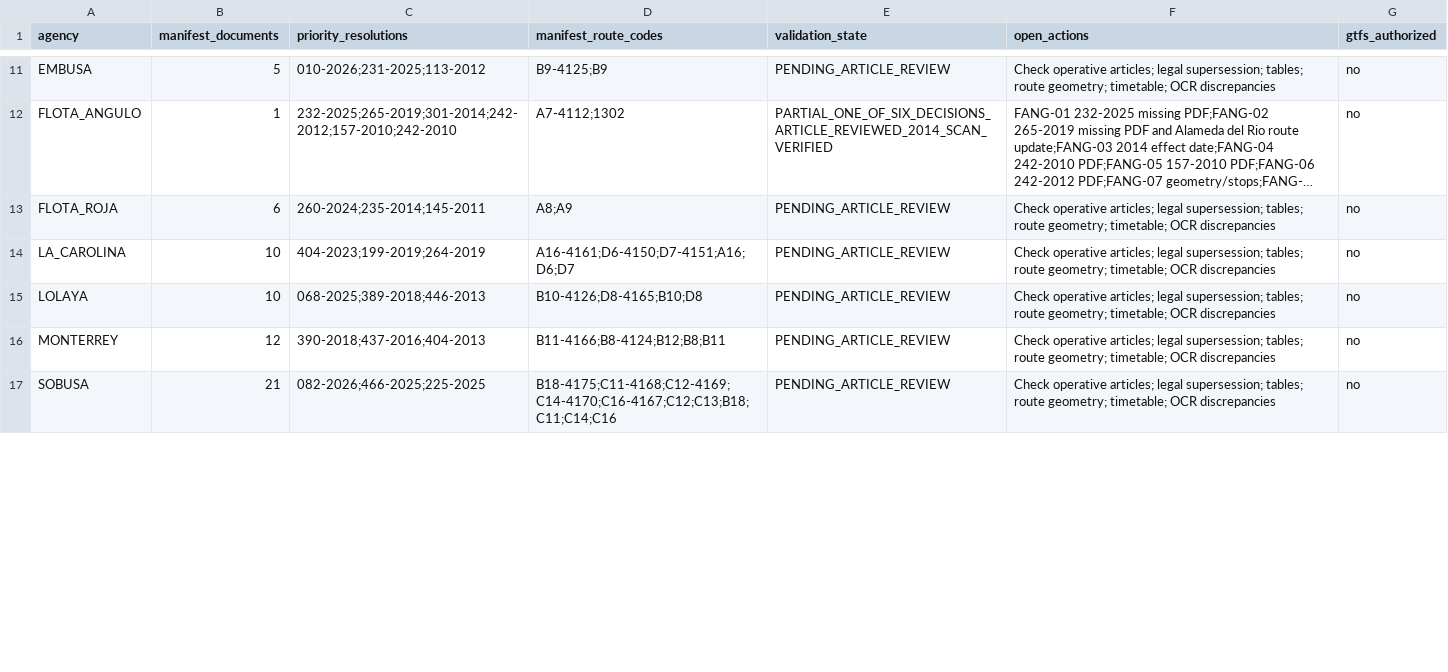
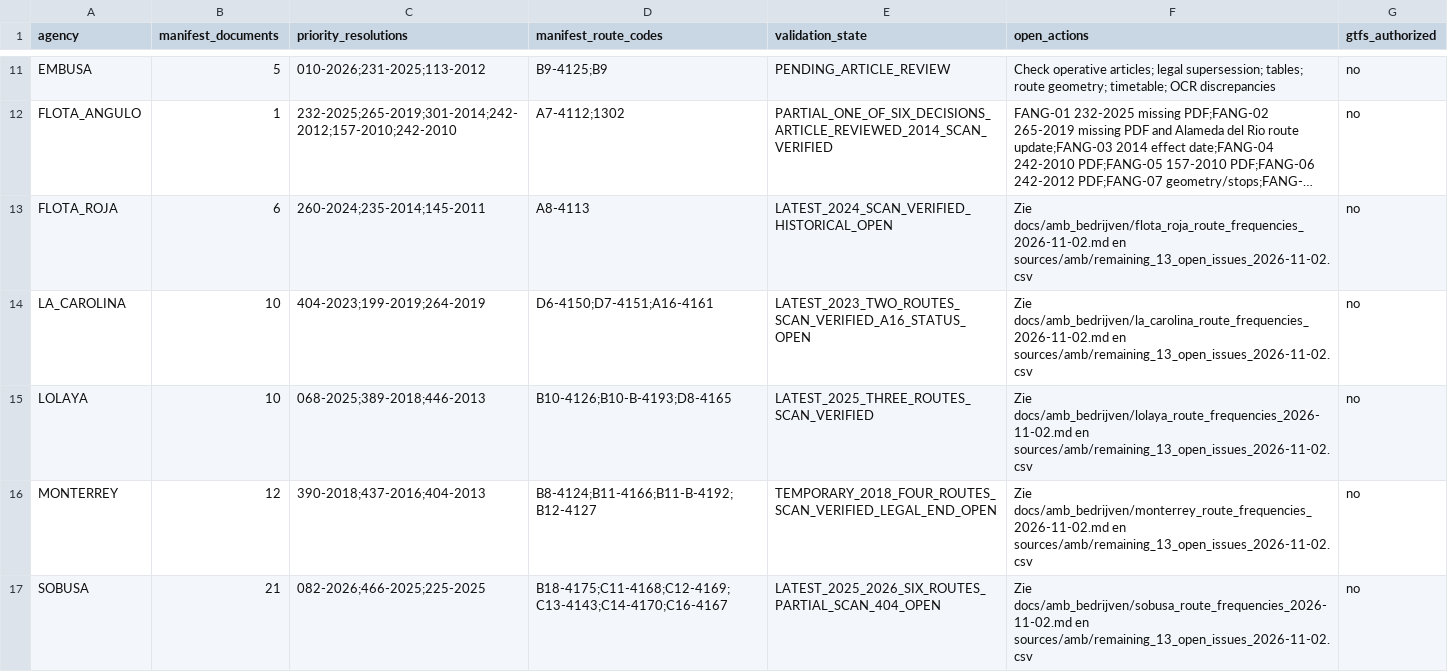
Before and after one commit to ColombiaTransit/gtfs-barranquilla-urbanas, a CSV file: sources/amb/company_completion_backlog_2026-11-02.csv, drawn as a sheet; only a part is shown, gaps mark what is left out; long unchanged cells end in …; the diff covers the shown part only; the diff names each change by its address in the sheet, - before the commit and + after, or states it on an @@ line.

Commit message:
research: update all 13 remaining operator statuses and link outstanding legal and operations checks

```diff
--- a/sources/amb/company_completion_backlog_2026-11-02.csv
+++ b/sources/amb/company_completion_backlog_2026-11-02.csv
-D13 (manifest_route_codes): A8;A9
+D13 (manifest_route_codes): A8-4113
-E13 (validation_state): PENDING_ARTICLE_REVIEW
+E13 (validation_state): LATEST_2024_SCAN_VERIFIED_HISTORICAL_OPEN
-F13 (open_actions): Check operative articles; legal supersession; tables; route geometry; timetable; OCR discrepancies
+F13 (open_actions): Zie docs/amb_bedrijven/flota_roja_route_frequencies_2026-11-02.md en sources/amb/remaining_13_open_issues_2026-11-02.csv
-D14 (manifest_route_codes): A16-4161;D6-4150;D7-4151;A16;D6;D7
+D14 (manifest_route_codes): D6-4150;D7-4151;A16-4161
-E14 (validation_state): PENDING_ARTICLE_REVIEW
+E14 (validation_state): LATEST_2023_TWO_ROUTES_SCAN_VERIFIED_A16_STATUS_OPEN
-F14 (open_actions): Check operative articles; legal supersession; tables; route geometry; timetable; OCR discrepancies
+F14 (open_actions): Zie docs/amb_bedrijven/la_carolina_route_frequencies_2026-11-02.md en sources/amb/remaining_13_open_issues_2026-11-02.csv
-D15 (manifest_route_codes): B10-4126;D8-4165;B10;D8
+D15 (manifest_route_codes): B10-4126;B10-B-4193;D8-4165
-E15 (validation_state): PENDING_ARTICLE_REVIEW
+E15 (validation_state): LATEST_2025_THREE_ROUTES_SCAN_VERIFIED
-F15 (open_actions): Check operative articles; legal supersession; tables; route geometry; timetable; OCR discrepancies
+F15 (open_actions): Zie docs/amb_bedrijven/lolaya_route_frequencies_2026-11-02.md en sources/amb/remaining_13_open_issues_2026-11-02.csv
-D16 (manifest_route_codes): B11-4166;B8-4124;B12;B8;B11
+D16 (manifest_route_codes): B8-4124;B11-4166;B11-B-4192;B12-4127
-E16 (validation_state): PENDING_ARTICLE_REVIEW
+E16 (validation_state): TEMPORARY_2018_FOUR_ROUTES_SCAN_VERIFIED_LEGAL_END_OPEN
-F16 (open_actions): Check operative articles; legal supersession; tables; route geometry; timetable; OCR discrepancies
+F16 (open_actions): Zie docs/amb_bedrijven/monterrey_route_frequencies_2026-11-02.md en sources/amb/remaining_13_open_issues_2026-11-02.csv
-D17 (manifest_route_codes): B18-4175;C11-4168;C12-4169;C14-4170;C16-4167;C12;C13;B18;C11;C14;C16
+D17 (manifest_route_codes): B18-4175;C11-4168;C12-4169;C13-4143;C14-4170;C16-4167
-E17 (validation_state): PENDING_ARTICLE_REVIEW
+E17 (validation_state): LATEST_2025_2026_SIX_ROUTES_PARTIAL_SCAN_404_OPEN
-F17 (open_actions): Check operative articles; legal supersession; tables; route geometry; timetable; OCR discrepancies
+F17 (open_actions): Zie docs/amb_bedrijven/sobusa_route_frequencies_2026-11-02.md en sources/amb/remaining_13_open_issues_2026-11-02.csv
```
Also changed, not shown: 24 edited cells elsewhere in this file.
